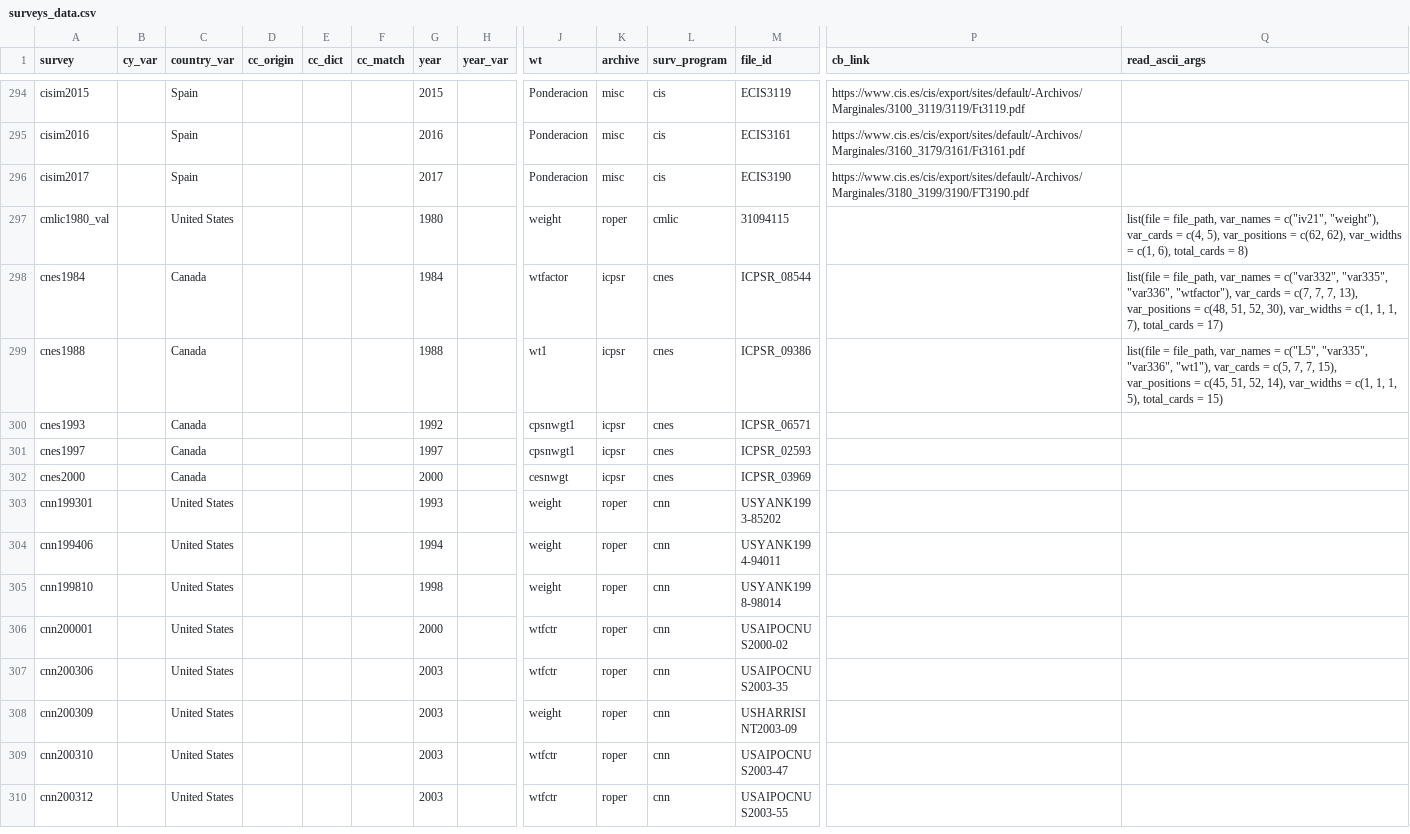
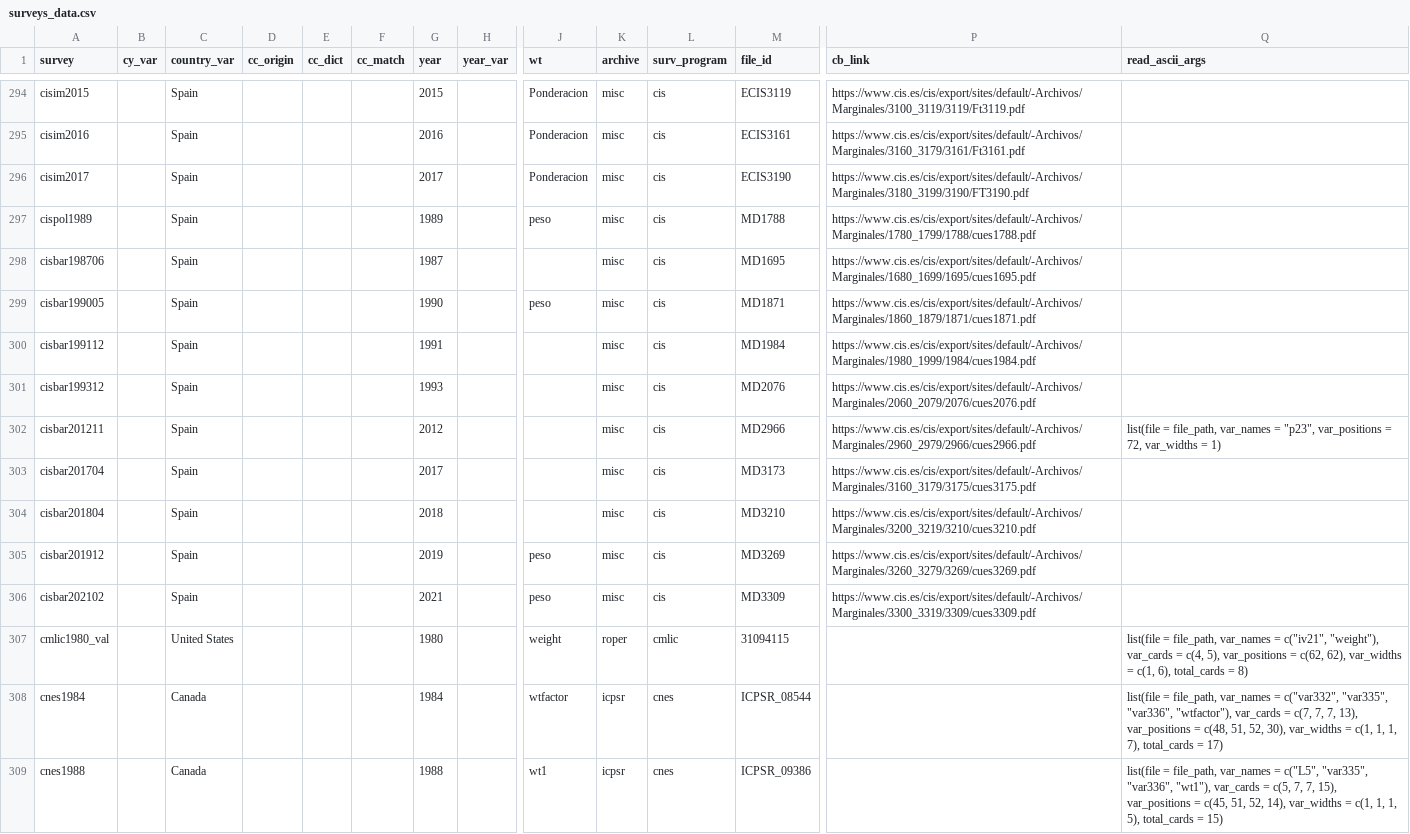
Before and after one commit to fsolt/DCPOtools, a CSV file: data/surveys_data.csv, drawn as a sheet; only a part is shown, gaps mark what is left out; the shorter side is filled out with more unchanged rows; rows hold the shown columns only; the diff names each change by its address in the sheet, - before the commit and + after, or states it on an @@ line.

Commit message:
add cisbar1987-2021

```diff
--- a/data/surveys_data.csv
+++ b/data/surveys_data.csv
+row 297: cispol1989 |  | Spain |  |  |  | 1989 |  | peso | misc | cis | MD1788 | https://www.cis.es/cis/export/sites/default/-Archivos/Marginales/1780_1799/1788/cues1788.pdf
+row 298: cisbar198706 |  | Spain |  |  |  | 1987 |  |  | misc | cis | MD1695 | https://www.cis.es/cis/export/sites/default/-Archivos/Marginales/1680_1699/1695/cues1695.pdf
+row 299: cisbar199005 |  | Spain |  |  |  | 1990 |  | peso | misc | cis | MD1871 | https://www.cis.es/cis/export/sites/default/-Archivos/Marginales/1860_1879/1871/cues1871.pdf
+row 300: cisbar199112 |  | Spain |  |  |  | 1991 |  |  | misc | cis | MD1984 | https://www.cis.es/cis/export/sites/default/-Archivos/Marginales/1980_1999/1984/cues1984.pdf
+row 301: cisbar199312 |  | Spain |  |  |  | 1993 |  |  | misc | cis | MD2076 | https://www.cis.es/cis/export/sites/default/-Archivos/Marginales/2060_2079/2076/cues2076.pdf
+row 302: cisbar201211 |  | Spain |  |  |  | 2012 |  |  | misc | cis | MD2966 | https://www.cis.es/cis/export/sites/default/-Archivos/Marginales/2960_2979/2966/cues2966.pdf | list(file = file_path, var_names = "p23", var_positions = 72, var_widths = 1)
+row 303: cisbar201704 |  | Spain |  |  |  | 2017 |  |  | misc | cis | MD3173 | https://www.cis.es/cis/export/sites/default/-Archivos/Marginales/3160_3179/3175/cues3175.pdf
+row 304: cisbar201804 |  | Spain |  |  |  | 2018 |  |  | misc | cis | MD3210 | https://www.cis.es/cis/export/sites/default/-Archivos/Marginales/3200_3219/3210/cues3210.pdf
+row 305: cisbar201912 |  | Spain |  |  |  | 2019 |  | peso | misc | cis | MD3269 | https://www.cis.es/cis/export/sites/default/-Archivos/Marginales/3260_3279/3269/cues3269.pdf
+row 306: cisbar202102 |  | Spain |  |  |  | 2021 |  | peso | misc | cis | MD3309 | https://www.cis.es/cis/export/sites/default/-Archivos/Marginales/3300_3319/3309/cues3309.pdf
```
Also changed, not shown: 1 other file.
